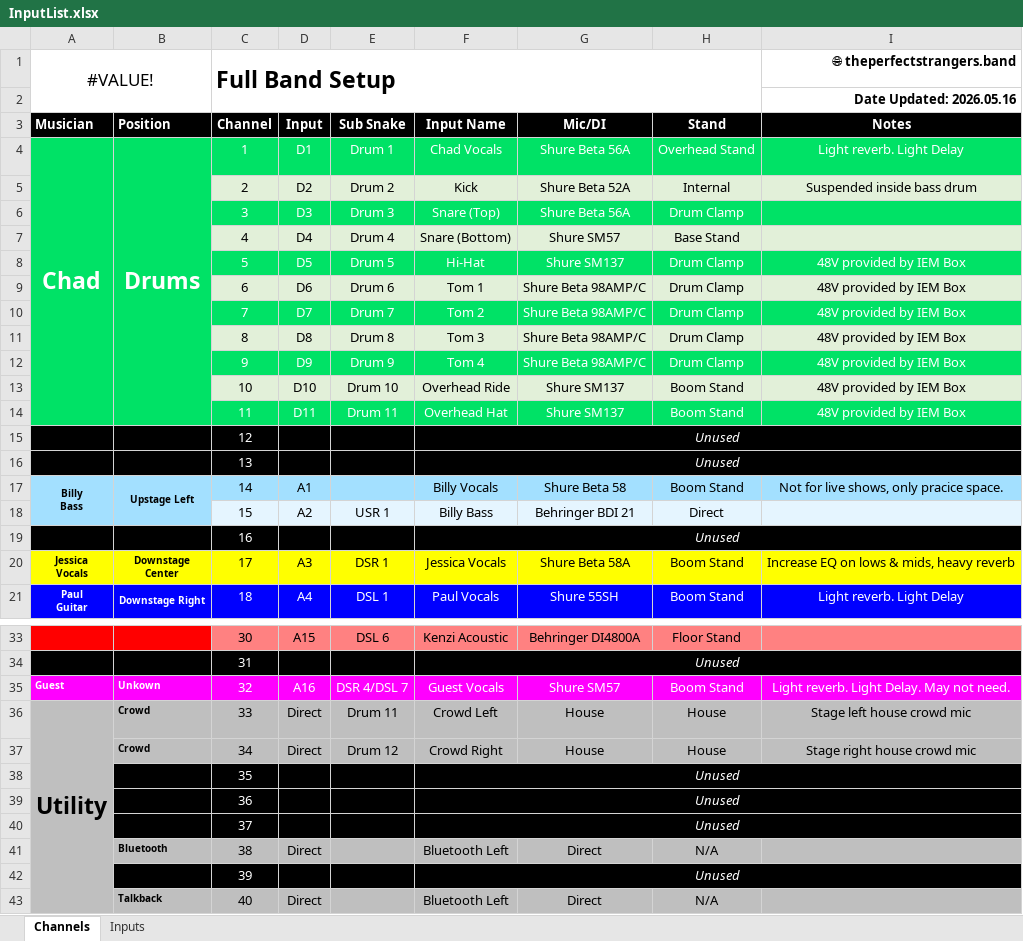
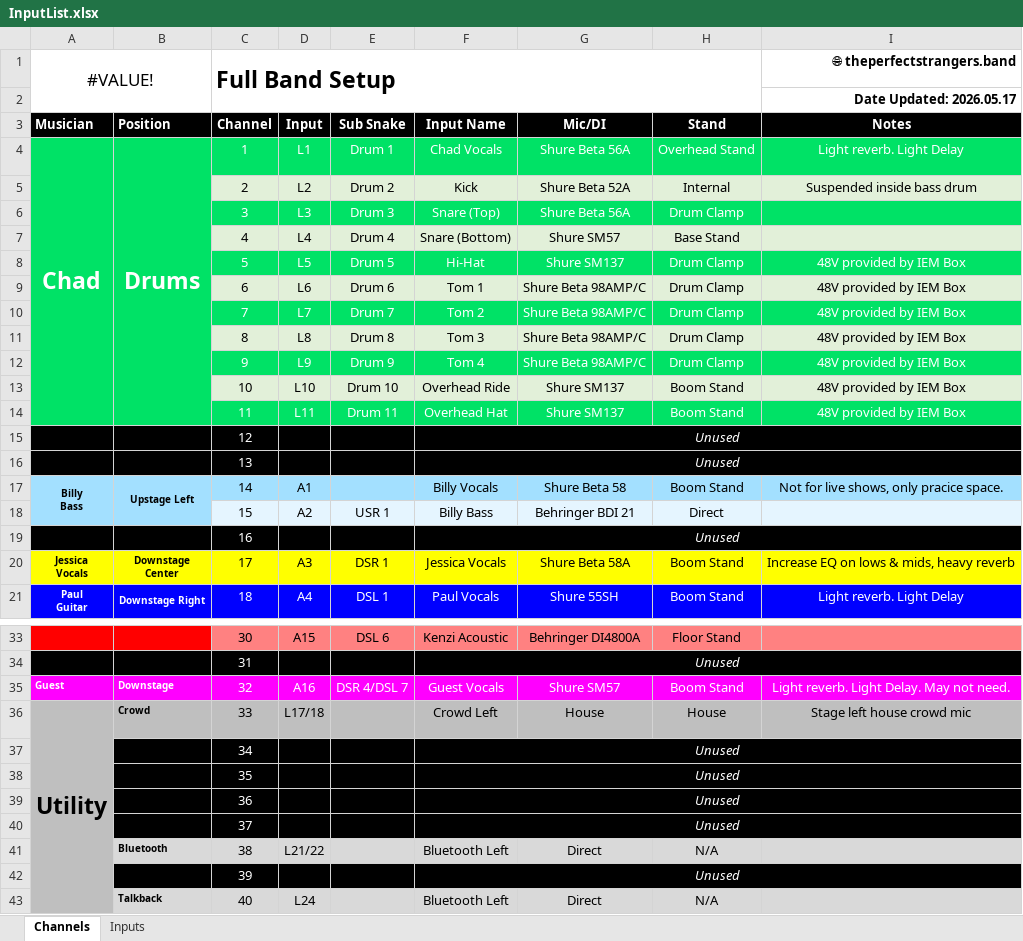
Before and after one commit to ThePerfectStrangers/TechnicalDocumentation, an Excel workbook: InputList/FullBand/InputList.xlsx, sheet Channels, drawn as a sheet; only a part is shown, gaps mark what is left out; values as stored, in another font and other column widths than the file's, no borders; the diff covers the shown part only; the diff names each change by its address in the sheet, - before the commit and + after, or states it on an @@ line.

```diff
--- a/InputList/FullBand/InputList.xlsx (sheet Channels)
+++ b/InputList/FullBand/InputList.xlsx (sheet Channels)
-I2 (Notes): Date Updated: 2026.05.16
+I2 (Notes): Date Updated: 2026.05.17
-D4 (Input): D1
+D4 (Input): L1
-D5 (Input): D2
+D5 (Input): L2
-D6 (Input): D3
+D6 (Input): L3
-D7 (Input): D4
+D7 (Input): L4
-D8 (Input): D5
+D8 (Input): L5
-D9 (Input): D6
+D9 (Input): L6
-D10 (Input): D7
+D10 (Input): L7
-D11 (Input): D8
+D11 (Input): L8
-D12 (Input): D9
+D12 (Input): L9
-D13 (Input): D10
+D13 (Input): L10
-D14 (Input): D11
+D14 (Input): L11
-B35 (Position): Unkown
+B35 (Position): Downstage
-D36 (Input): Direct
+D36 (Input): L17/18
-E36 (Sub Snake): Drum 11
+E36 (Sub Snake): (empty)
-B37 (Position): Crowd
+B37 (Position): (empty)
-B37:I37 fill: #BFBFBF
+B37:I37 fill: #000000
-C37 text colour: black
+C37 text colour: #FFFFFF
-D37 (Input): Direct
+D37 (Input): (empty)
-E37 (Sub Snake): Drum 12
+E37 (Sub Snake): (empty)
-F37 (Input Name): Crowd Right
+F37 (Input Name): Unused
@@ F37 italic: off → on, text colour: black → #FFFFFF @@
+F37:I37 merged
-G37 (Mic/DI): House
+G37 (Mic/DI): (empty)
-H37 (Stand): House
+H37 (Stand): (empty)
-I37 (Notes): Stage right house crowd mic
+I37 (Notes): (empty)
-B41:I41 fill: #BFBFBF
+B41:I41 fill: #D9D9D9
-D41 (Input): Direct
+D41 (Input): L21/22
-B43:I43 fill: #BFBFBF
+B43:I43 fill: #D9D9D9
-D43 (Input): Direct
+D43 (Input): L24
```
Also changed, not shown: 2 edited cells elsewhere in this sheet, sheet Inputs, 1 other file.
